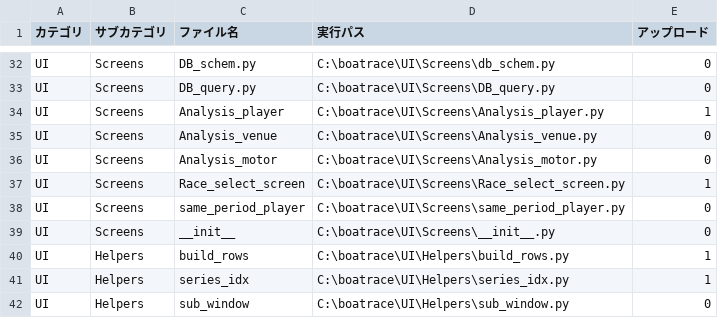
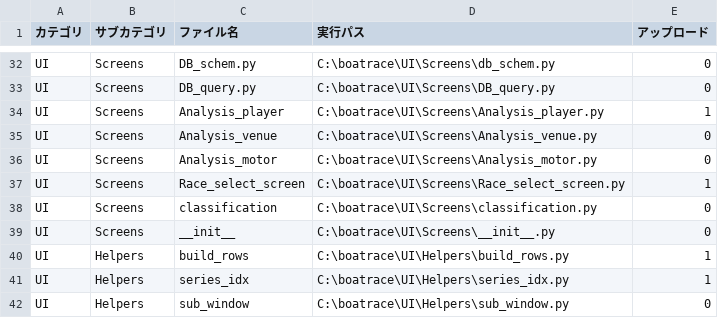
Before and after one commit to defact88/Boatrace, a CSV file: Management/file_map.csv, drawn as a sheet; only a part is shown, gaps mark what is left out.

```diff
--- a/Management/file_map.csv
+++ b/Management/file_map.csv
@@ -37,3 +37,3 @@ UI,Screens,Analysis_motor,C:\boatrace\UI\Screens\Analysis_motor.py,0
 UI,Screens,Race_select_screen,C:\boatrace\UI\Screens\Race_select_screen.py,1
-UI,Screens,same_period_player,C:\boatrace\UI\Screens\same_period_player.py,0
+UI,Screens,classification,C:\boatrace\UI\Screens\classification.py,0
 UI,Screens,__init__,C:\boatrace\UI\Screens\__init__.py,0
```
Also changed, not shown: 6 other files.
